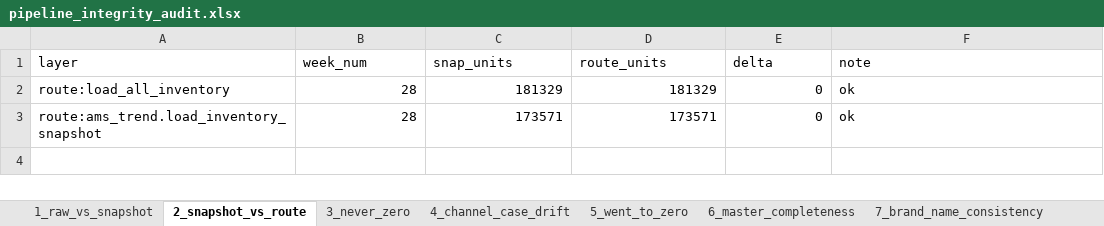
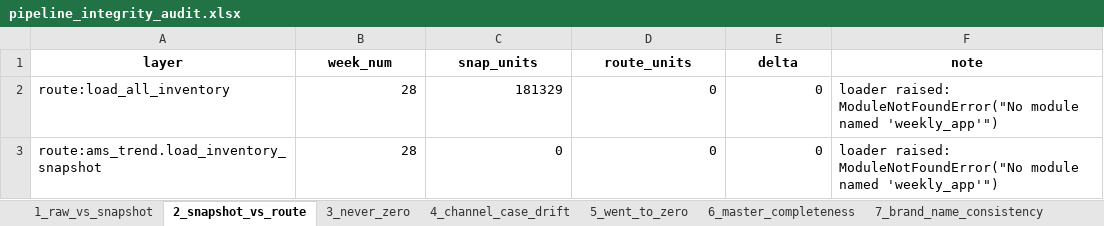
Before and after one commit to nitesh-lang/weekly-dashboard-fastapi, an Excel workbook: data/processed/pipeline_integrity_audit.xlsx, sheet 2_snapshot_vs_route, drawn as a sheet; values as stored, in another font and other column widths than the file's, no borders; the diff names each change by its address in the sheet, - before the commit and + after, or states it on an @@ line.

```diff
--- a/data/processed/pipeline_integrity_audit.xlsx (sheet 2_snapshot_vs_route)
+++ b/data/processed/pipeline_integrity_audit.xlsx (sheet 2_snapshot_vs_route)
@@ A1:F1 bold: off → on, alignment: left → center @@
-D2 (route_units): 181329
+D2 (route_units): 0
-F2:F3 (note): ok
+F2:F3 (note): loader raised: ModuleNotFoundError("No module named 'weekly_app'")
-C3 (snap_units): 173571
+C3 (snap_units): 0
-D3 (route_units): 173571
+D3 (route_units): 0
```
Also changed, not shown: sheet 27_ams_vs_sales_brand_history, sheet 13_cross_route_sales, sheet 16_cross_route_units, sheet 19_ams_gt_sales_per_model, sheet 8_latest_week_presence, sheet 12_cross_route_inv, 20 more sheets, 3 other files.
